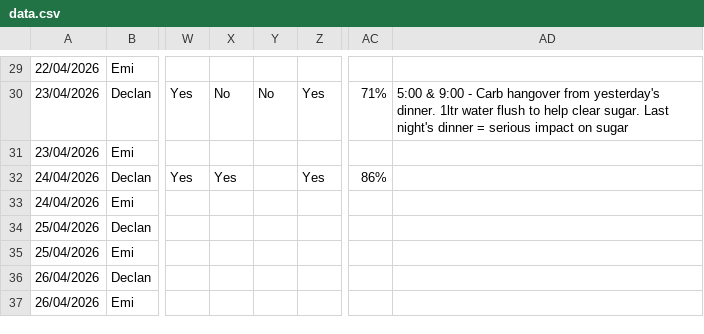
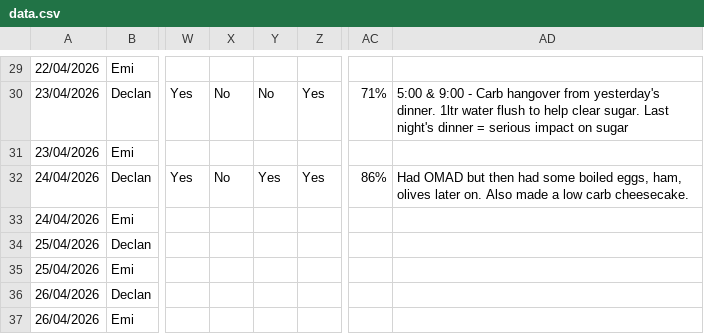
Before and after one commit to Declan2501/54-protocol, a CSV file: data.csv, drawn as a sheet; only a part is shown, gaps mark what is left out; the diff names each change by its address in the sheet, - before the commit and + after, or states it on an @@ line.

Commit message:
Auto update data.csv

```diff
--- a/data.csv
+++ b/data.csv
-X32: Yes
+X32: No
-Y32: (empty)
+Y32: Yes
-AD32: (empty)
+AD32: Had OMAD but then had some boiled eggs, ham, olives later on. Also made a low carb cheesecake.
```
